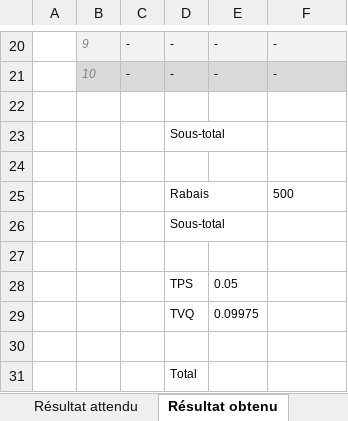
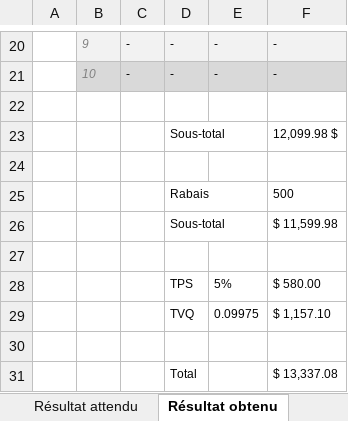
Before and after one commit to Flayvers/C13---Outils-de-gestion-et-de-soutien, an Excel workbook: Excel_Exercice02_FormulesEtOperateurs.xlsx, sheet Résultat obtenu, drawn as a sheet; only a part is shown, gaps mark what is left out; values as stored, in another font and other column widths than the file's, no borders; removed rows and columns are numbered as before the commit, all else as after; the diff names each change by its address in the sheet, - before the commit and + after, or states it on an @@ line.

Commit message:
calcul des totaux dans la tableau de total

```diff
--- a/Excel_Exercice02_FormulesEtOperateurs.xlsx (sheet Résultat obtenu)
+++ b/Excel_Exercice02_FormulesEtOperateurs.xlsx (sheet Résultat obtenu)
-F23: (empty)
+F23: 12,099.98 $
-F26: (empty)
+F26: $ 11,599.98
-row 28:  |  |  | TPS | 0.05
+row 28:  |  |  | TPS | 5% | $ 580.00
-F29: (empty)
+F29: $ 1,157.10
-F31: (empty)
+F31: $ 13,337.08
```
